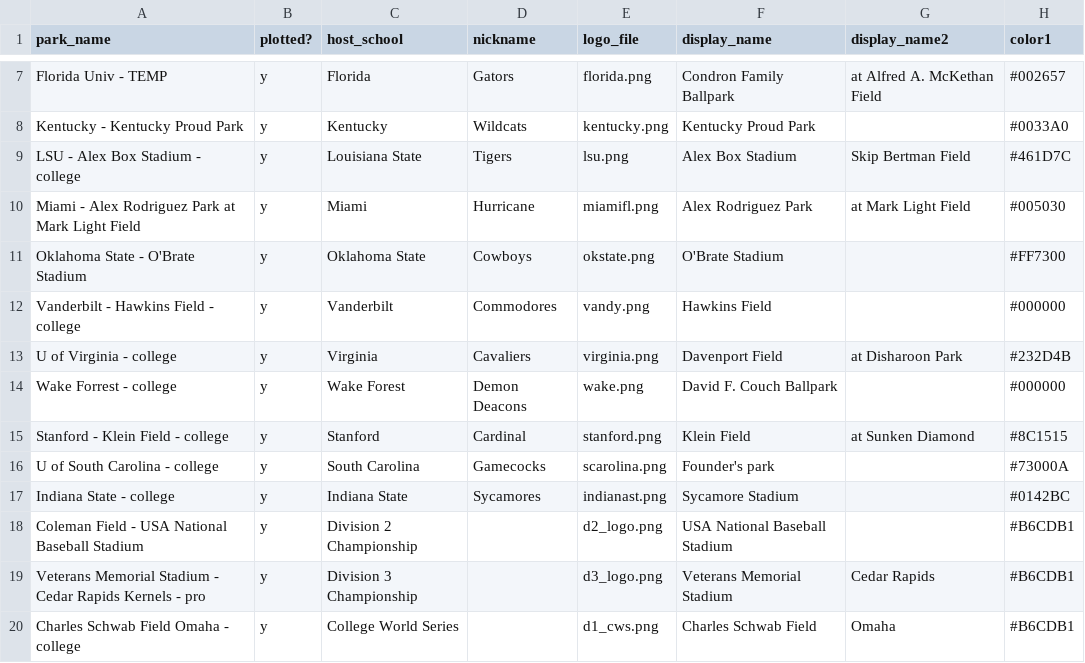
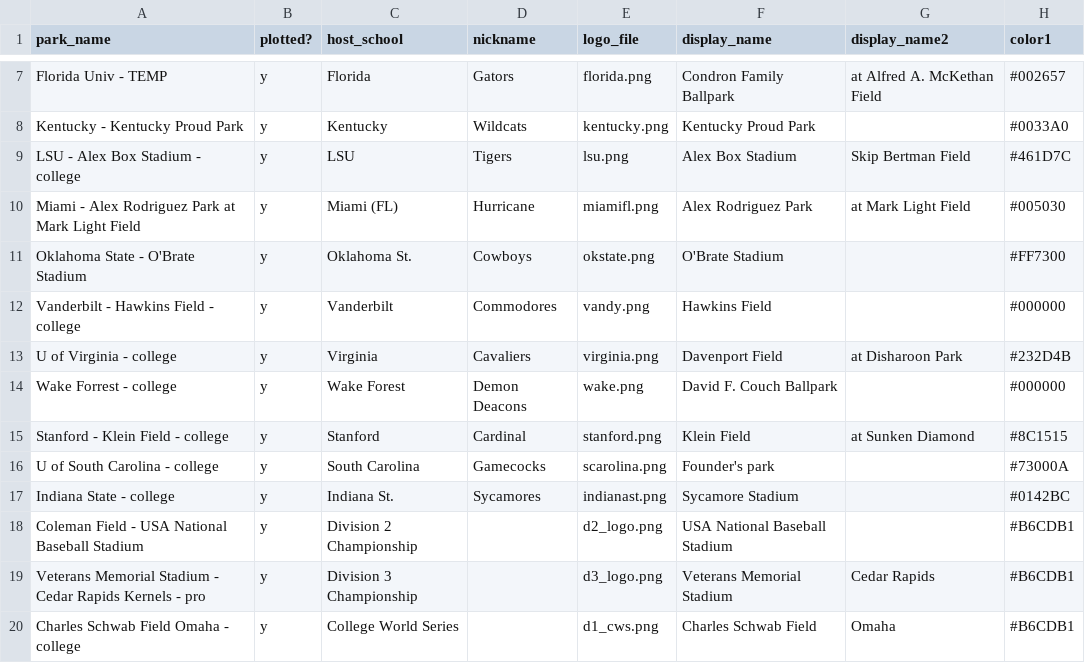
Before and after one commit to JSmith1826/BB_parks, a CSV file: data/NCAA_D1/NCAA_regional_sites.csv, drawn as a sheet; only a part is shown, gaps mark what is left out; the diff names each change by its address in the sheet, - before the commit and + after, or states it on an @@ line.

```diff
--- a/data/NCAA_D1/NCAA_regional_sites.csv
+++ b/data/NCAA_D1/NCAA_regional_sites.csv
-C9 (host_school): Louisiana State
+C9 (host_school): LSU
-C10 (host_school): Miami
+C10 (host_school): Miami (FL)
-C11 (host_school): Oklahoma State
+C11 (host_school): Oklahoma St.
-C17 (host_school): Indiana State
+C17 (host_school): Indiana St.
```
Also changed, not shown: data/NCAA_D1/regional_tourn_map.csv, 3 other files.
